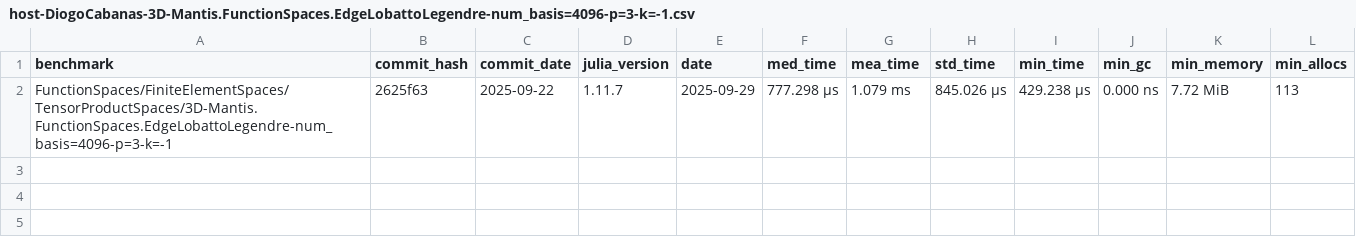
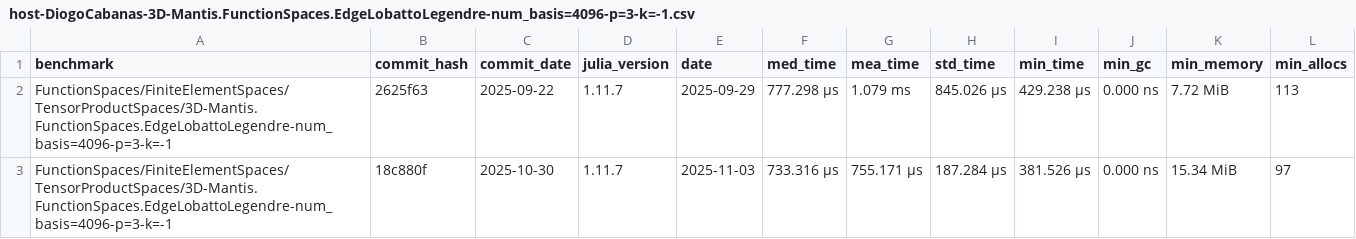
Before and after one commit to farl-opa/Mantis-CO-FLIP.jl, a CSV file: benchmarks/data/FunctionSpaces/FiniteElementSpaces/TensorProductSpaces/host-DiogoCabanas-3D-Mantis.FunctionSpaces.EdgeLobattoLegendre-num_basis=4096-p=3-k=-1.csv, drawn as a sheet.

Commit message:
Adds Diogo's data

```diff
--- a/benchmarks/data/FunctionSpaces/FiniteElementSpaces/TensorProductSpaces/host-DiogoCabanas-3D-Mantis.FunctionSpaces.EdgeLobattoLegendre-num_basis=4096-p=3-k=-1.csv
+++ b/benchmarks/data/FunctionSpaces/FiniteElementSpaces/TensorProductSpaces/host-DiogoCabanas-3D-Mantis.FunctionSpaces.EdgeLobattoLegendre-num_basis=4096-p=3-k=-1.csv
@@ -2 +2,2 @@ benchmark,commit_hash,commit_date,julia_version,date,med_time,mea_time,std_time,
 FunctionSpaces/FiniteElementSpaces/TensorProductSpaces/3D-Mantis.FunctionSpaces.EdgeLobattoLegendre-num_basis=4096-p=3-k=-1,2625f63,2025-09-22,1.11.7,2025-09-29,777.298 μs,1.079 ms,845.026 μs,429.238 μs,0.000 ns,7.72 MiB,113
+FunctionSpaces/FiniteElementSpaces/TensorProductSpaces/3D-Mantis.FunctionSpaces.EdgeLobattoLegendre-num_basis=4096-p=3-k=-1,18c880f,2025-10-30,1.11.7,2025-11-03,733.316 μs,755.171 μs,187.284 μs,381.526 μs,0.000 ns,15.34 MiB,97
```
Also changed, not shown: benchmarks/data/FunctionSpaces/FiniteElementSpaces/TensorProductSpaces/host-DiogoCabanas-2D-Mantis.FunctionSpaces.EdgeLobattoLegendre-num_basis=256-p=3-k=-1.csv, benchmarks/data/FunctionSpaces/FiniteElementSpaces/TensorProductSpaces/host-DiogoCabanas-2D-Mantis.FunctionSpaces.EdgeLobattoLegendre-num_basis=576-p=5-k=-1.csv, 50 other files.
